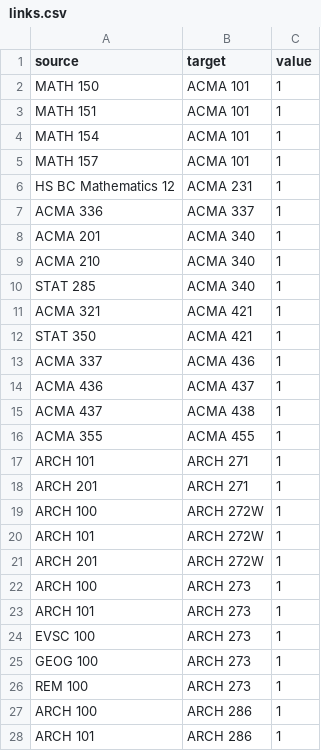
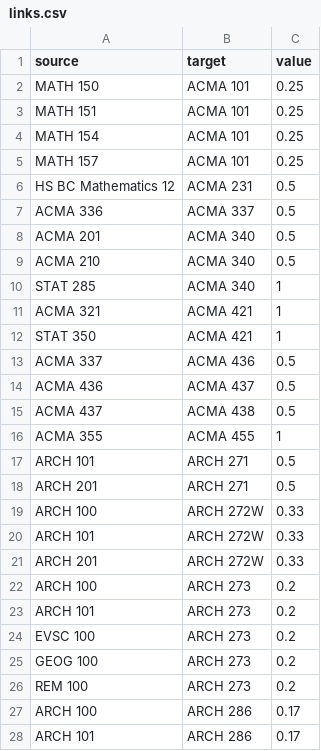
Before and after one commit to Highfire1/sfu-prerequisites-parsing, a CSV file: code/generated_data/links.csv, drawn as a sheet; only a part is shown; the diff covers the shown part only.

```diff
--- a/code/generated_data/links.csv
+++ b/code/generated_data/links.csv
@@ -1,10 +1,10 @@
 source,target,value
-MATH 150,ACMA 101,1
-MATH 151,ACMA 101,1
-MATH 154,ACMA 101,1
-MATH 157,ACMA 101,1
-HS BC Mathematics 12,ACMA 231,1
-ACMA 336,ACMA 337,1
-ACMA 201,ACMA 340,1
-ACMA 210,ACMA 340,1
+MATH 150,ACMA 101,0.25
+MATH 151,ACMA 101,0.25
+MATH 154,ACMA 101,0.25
+MATH 157,ACMA 101,0.25
+HS BC Mathematics 12,ACMA 231,0.5
+ACMA 336,ACMA 337,0.5
+ACMA 201,ACMA 340,0.5
+ACMA 210,ACMA 340,0.5
 STAT 285,ACMA 340,1
@@ -12,17 +12,17 @@ ACMA 321,ACMA 421,1
 STAT 350,ACMA 421,1
-ACMA 337,ACMA 436,1
-ACMA 436,ACMA 437,1
-ACMA 437,ACMA 438,1
+ACMA 337,ACMA 436,0.5
+ACMA 436,ACMA 437,0.5
+ACMA 437,ACMA 438,0.5
 ACMA 355,ACMA 455,1
-ARCH 101,ARCH 271,1
-ARCH 201,ARCH 271,1
-ARCH 100,ARCH 272W,1
-ARCH 101,ARCH 272W,1
-ARCH 201,ARCH 272W,1
-ARCH 100,ARCH 273,1
-ARCH 101,ARCH 273,1
-EVSC 100,ARCH 273,1
-GEOG 100,ARCH 273,1
-REM 100,ARCH 273,1
-ARCH 100,ARCH 286,1
-ARCH 101,ARCH 286,1
+ARCH 101,ARCH 271,0.5
+ARCH 201,ARCH 271,0.5
+ARCH 100,ARCH 272W,0.33
+ARCH 101,ARCH 272W,0.33
+ARCH 201,ARCH 272W,0.33
+ARCH 100,ARCH 273,0.2
+ARCH 101,ARCH 273,0.2
+EVSC 100,ARCH 273,0.2
+GEOG 100,ARCH 273,0.2
+REM 100,ARCH 273,0.2
+ARCH 100,ARCH 286,0.17
+ARCH 101,ARCH 286,0.17
```
Also changed, not shown: 140 edited cells elsewhere in this file, code/generated_data/nodes.csv, 3 other files.
